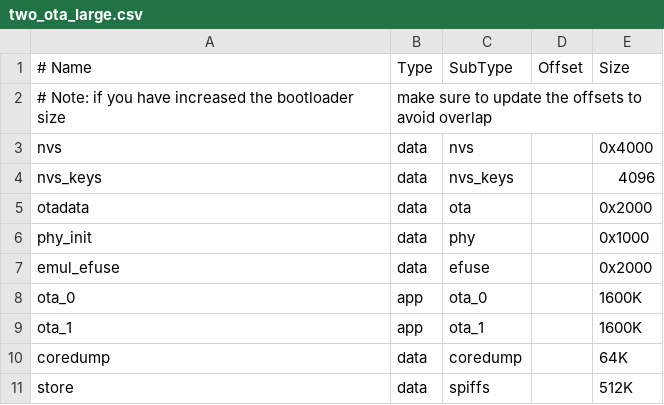
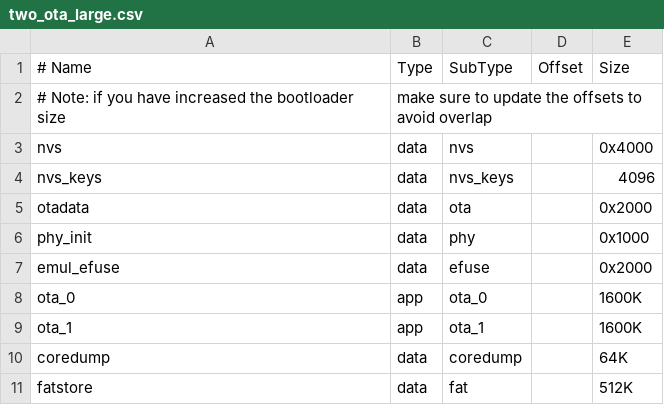
Before and after one commit to aivoprykk/espidf-gps-logger, a CSV file: two_ota_large.csv, drawn as a sheet.

```diff
--- a/two_ota_large.csv
+++ b/two_ota_large.csv
@@ -10,2 +10,2 @@ ota_1,    app,  ota_1,   ,         1600K
 coredump, data, coredump,,         64K
-store,    data, spiffs,  ,         512K
+fatstore,    data, fat,  ,         512K
```
Also changed, not shown: 1 other file.
